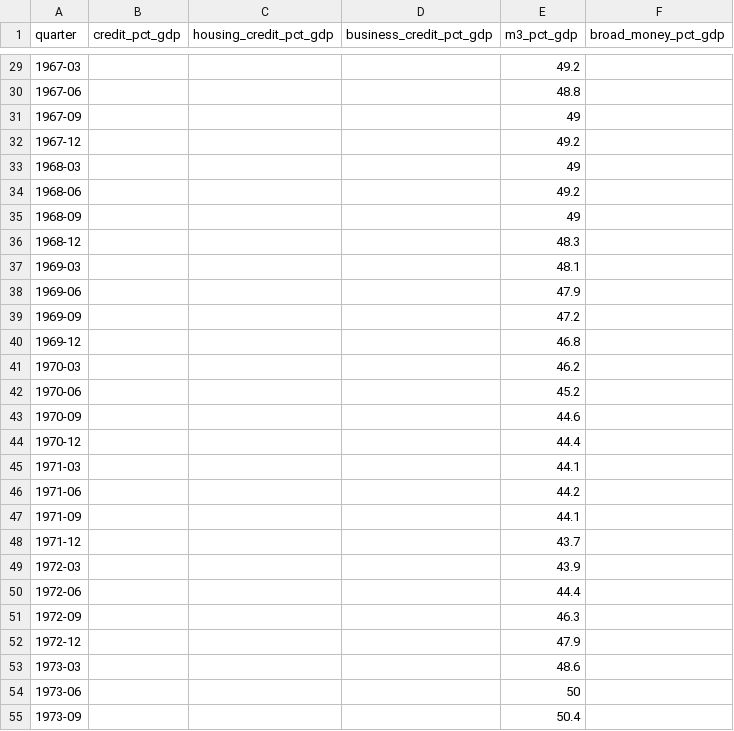
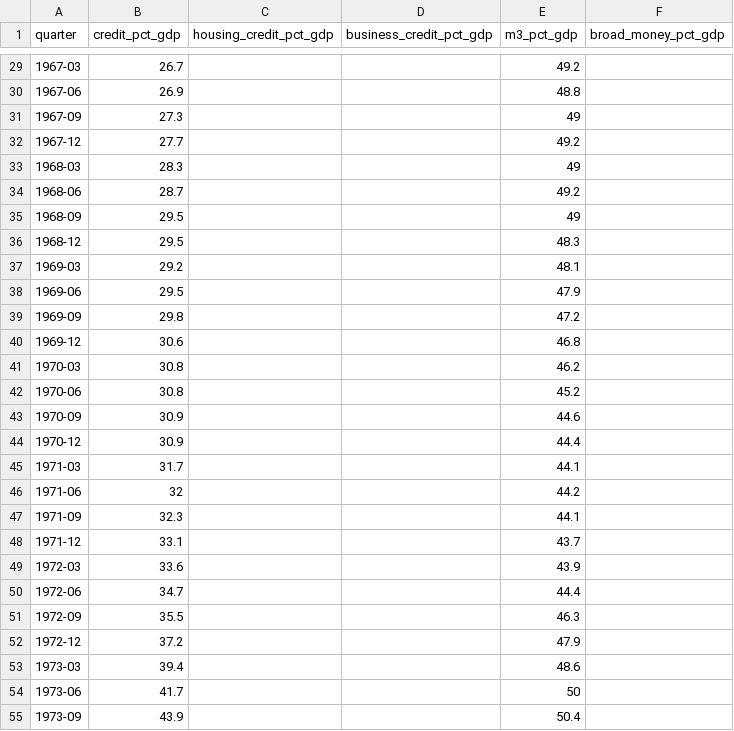
Before and after one commit to DavidAStephan/Historic-aus-data, a CSV file: 08-money-credit-rates/output/money_credit_pct_gdp_quarterly.csv, drawn as a sheet; only a part is shown, gaps mark what is left out; the diff covers the shown part only.

```diff
--- a/08-money-credit-rates/output/money_credit_pct_gdp_quarterly.csv
+++ b/08-money-credit-rates/output/money_credit_pct_gdp_quarterly.csv
@@ -29,27 +29,27 @@ quarter,credit_pct_gdp,housing_credit_pct_gdp,business_credit_pct_gdp,m3_pct_gdp
-1967-03,,,,49.2,
-1967-06,,,,48.8,
-1967-09,,,,49,
-1967-12,,,,49.2,
-1968-03,,,,49,
-1968-06,,,,49.2,
-1968-09,,,,49,
-1968-12,,,,48.3,
-1969-03,,,,48.1,
-1969-06,,,,47.9,
-1969-09,,,,47.2,
-1969-12,,,,46.8,
-1970-03,,,,46.2,
-1970-06,,,,45.2,
-1970-09,,,,44.6,
-1970-12,,,,44.4,
-1971-03,,,,44.1,
-1971-06,,,,44.2,
-1971-09,,,,44.1,
-1971-12,,,,43.7,
-1972-03,,,,43.9,
-1972-06,,,,44.4,
-1972-09,,,,46.3,
-1972-12,,,,47.9,
-1973-03,,,,48.6,
-1973-06,,,,50,
-1973-09,,,,50.4,
+1967-03,26.7,,,49.2,
+1967-06,26.9,,,48.8,
+1967-09,27.3,,,49,
+1967-12,27.7,,,49.2,
+1968-03,28.3,,,49,
+1968-06,28.7,,,49.2,
+1968-09,29.5,,,49,
+1968-12,29.5,,,48.3,
+1969-03,29.2,,,48.1,
+1969-06,29.5,,,47.9,
+1969-09,29.8,,,47.2,
+1969-12,30.6,,,46.8,
+1970-03,30.8,,,46.2,
+1970-06,30.8,,,45.2,
+1970-09,30.9,,,44.6,
+1970-12,30.9,,,44.4,
+1971-03,31.7,,,44.1,
+1971-06,32,,,44.2,
+1971-09,32.3,,,44.1,
+1971-12,33.1,,,43.7,
+1972-03,33.6,,,43.9,
+1972-06,34.7,,,44.4,
+1972-09,35.5,,,46.3,
+1972-12,37.2,,,47.9,
+1973-03,39.4,,,48.6,
+1973-06,41.7,,,50,
+1973-09,43.9,,,50.4,
```
Also changed, not shown: 38 edited cells elsewhere in this file, 08-money-credit-rates/output/money_credit_monthly.csv, 10 other files.
